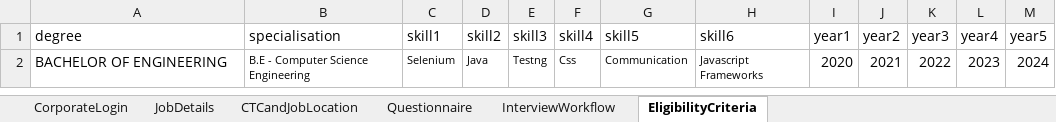
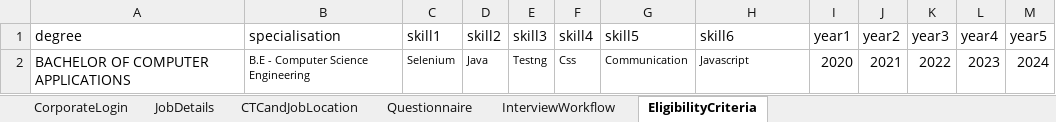
Before and after one commit to priyaicanio/Automation-script-of-PluginLive, an Excel workbook: Excel/PluginLive Automation Corporate Role Creation.xlsx, sheet EligibilityCriteria, drawn as a sheet; values as stored, in another font and other column widths than the file's, no borders; the diff names each change by its address in the sheet, - before the commit and + after, or states it on an @@ line.

Commit message:
Changed the Degree and department

```diff
--- a/Excel/PluginLive Automation Corporate Role Creation.xlsx (sheet EligibilityCriteria)
+++ b/Excel/PluginLive Automation Corporate Role Creation.xlsx (sheet EligibilityCriteria)
-A2 (degree): BACHELOR OF ENGINEERING
+A2 (degree): BACHELOR OF COMPUTER APPLICATIONS
-H2 (skill6): Javascript Frameworks
+H2 (skill6): Javascript
```
Also changed, not shown: sheet CorporateLogin, sheet JobDetails, Excel/PluginLive Automation Students Onboarding.xlsx, 13 other files.
